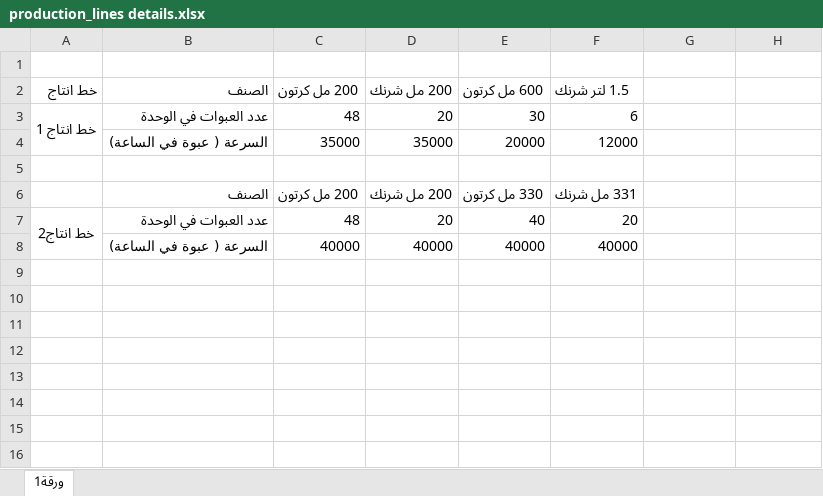
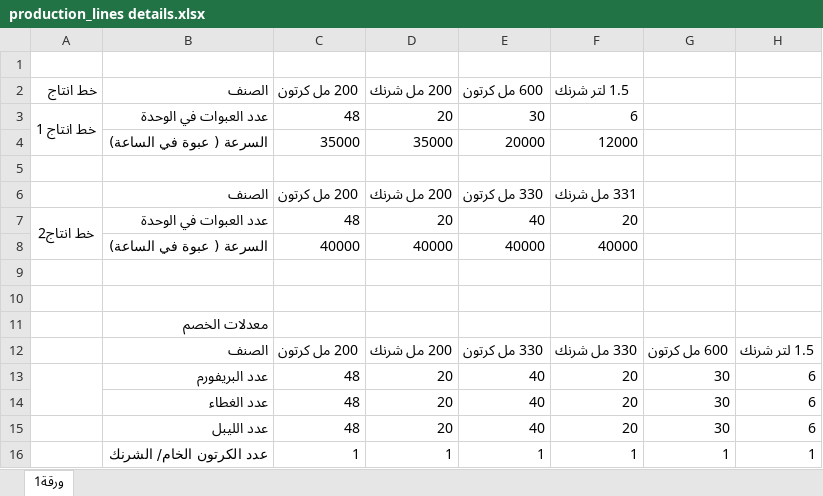
Before and after one commit to sayedown-pixel/factory-app, an Excel workbook: production_lines details.xlsx, sheet ورقة1, drawn as a sheet; values as stored, in another font and other column widths than the file's, no borders; the diff names each change by its address in the sheet, - before the commit and + after, or states it on an @@ line.

```diff
--- a/production_lines details.xlsx (sheet ورقة1)
+++ b/production_lines details.xlsx (sheet ورقة1)
+row 9: (empty)
+row 10: (empty)
+row 11:  | معدلات الخصم
+row 12:  | الصنف | 200 مل كرتون | 200 مل شرنك | 330 مل كرتون | 330 مل شرنك | 600 مل كرتون | 1.5 لتر شرنك
+row 13:  | عدد البريفورم | 48 | 20 | 40 | 20 | 30 | 6
+row 14:  | عدد الغطاء | 48 | 20 | 40 | 20 | 30 | 6
+row 15:  | عدد الليبل | 48 | 20 | 40 | 20 | 30 | 6
+row 16:  | عدد الكرتون الخام/ الشرنك | 1 | 1 | 1 | 1 | 1 | 1
```
Also changed, not shown: 3 other files.
